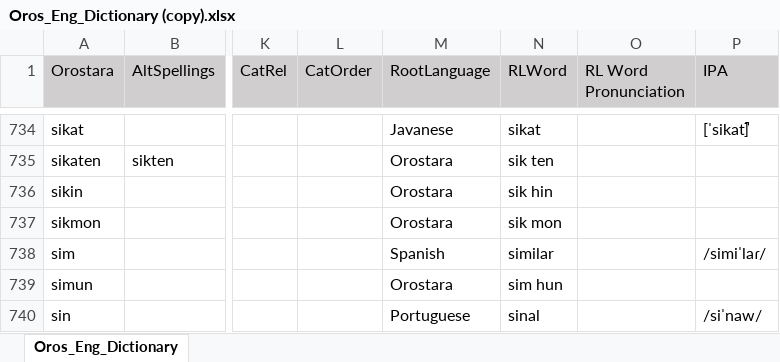
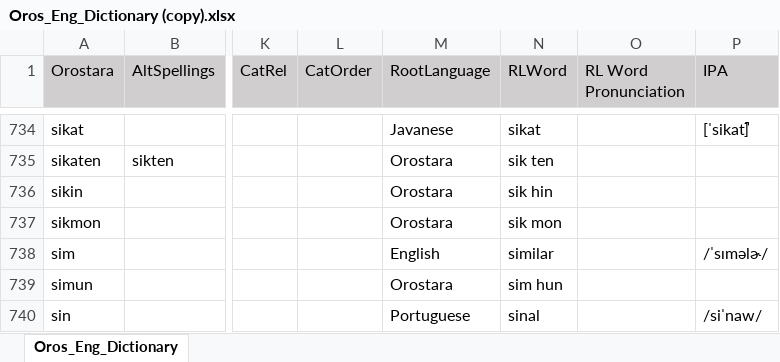
Before and after one commit to orostara/Orostara-Dictionary, an Excel workbook: files/Oros_Eng_Dictionary (copy).xlsx, sheet Oros_Eng_Dictionary, drawn as a sheet; only a part is shown, gaps mark what is left out; values as stored, in another font and other column widths than the file's, no borders; table styles not drawn; the diff covers the shown part only; the diff names each change by its address in the sheet, - before the commit and + after, or states it on an @@ line.

```diff
--- a/files/Oros_Eng_Dictionary (copy).xlsx (sheet Oros_Eng_Dictionary)
+++ b/files/Oros_Eng_Dictionary (copy).xlsx (sheet Oros_Eng_Dictionary)
-M738 (RootLanguage): Spanish
+M738 (RootLanguage): English
-P738 (IPA): /simiˈlaɾ/
+P738 (IPA): /ˈsɪməlɚ/
```
Also changed, not shown: 1 added row, 1 removed row, 13 edited cells and cell formats elsewhere in this sheet, 3 other files.
